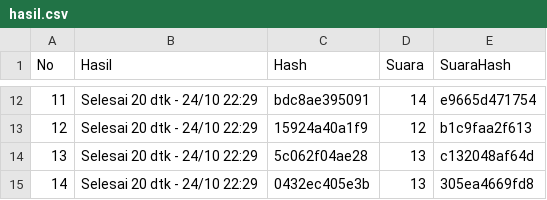
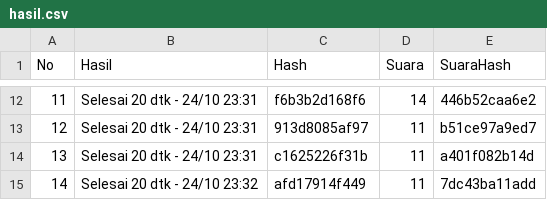
Before and after one commit to moramora04/affiliate-konten, a CSV file: output/hasil.csv, drawn as a sheet; only a part is shown, gaps mark what is left out; the diff covers the shown part only.

```diff
--- a/output/hasil.csv
+++ b/output/hasil.csv
@@ -12,4 +12,4 @@ No,Hasil,Hash,Suara,SuaraHash
-11,Selesai 20 dtk - 24/10 22:29,bdc8ae395091,14,e9665d471754
-12,Selesai 20 dtk - 24/10 22:29,15924a40a1f9,12,b1c9faa2f613
-13,Selesai 20 dtk - 24/10 22:29,5c062f04ae28,13,c132048af64d
-14,Selesai 20 dtk - 24/10 22:29,0432ec405e3b,13,305ea4669fd8
+11,Selesai 20 dtk - 24/10 23:31,f6b3b2d168f6,14,446b52caa6e2
+12,Selesai 20 dtk - 24/10 23:31,913d8085af97,11,b51ce97a9ed7
+13,Selesai 20 dtk - 24/10 23:31,c1625226f31b,11,a401f082b14d
+14,Selesai 20 dtk - 24/10 23:32,afd17914f449,11,7dc43ba11add
```
Also changed, not shown: 38 edited cells elsewhere in this file, 27 other files.
